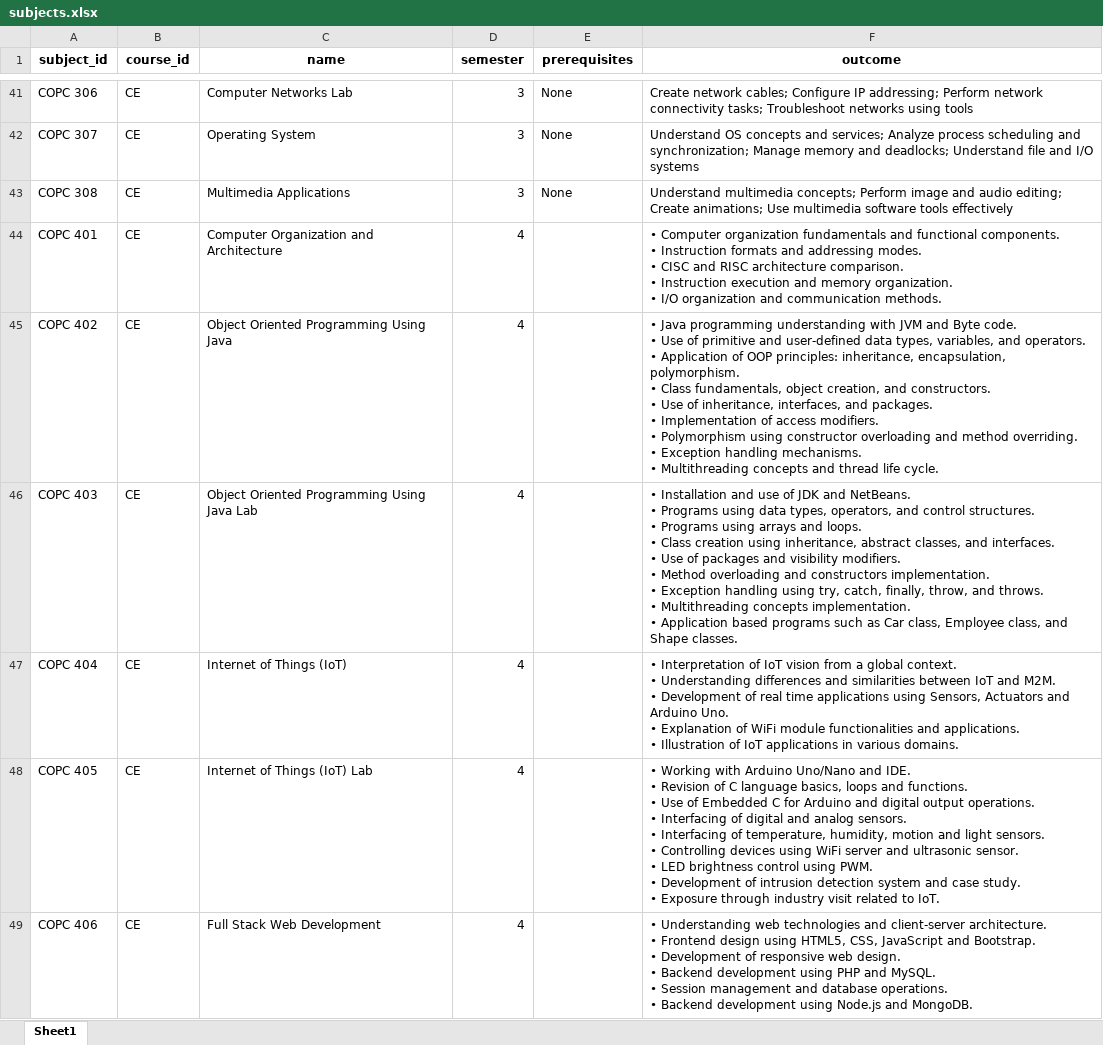
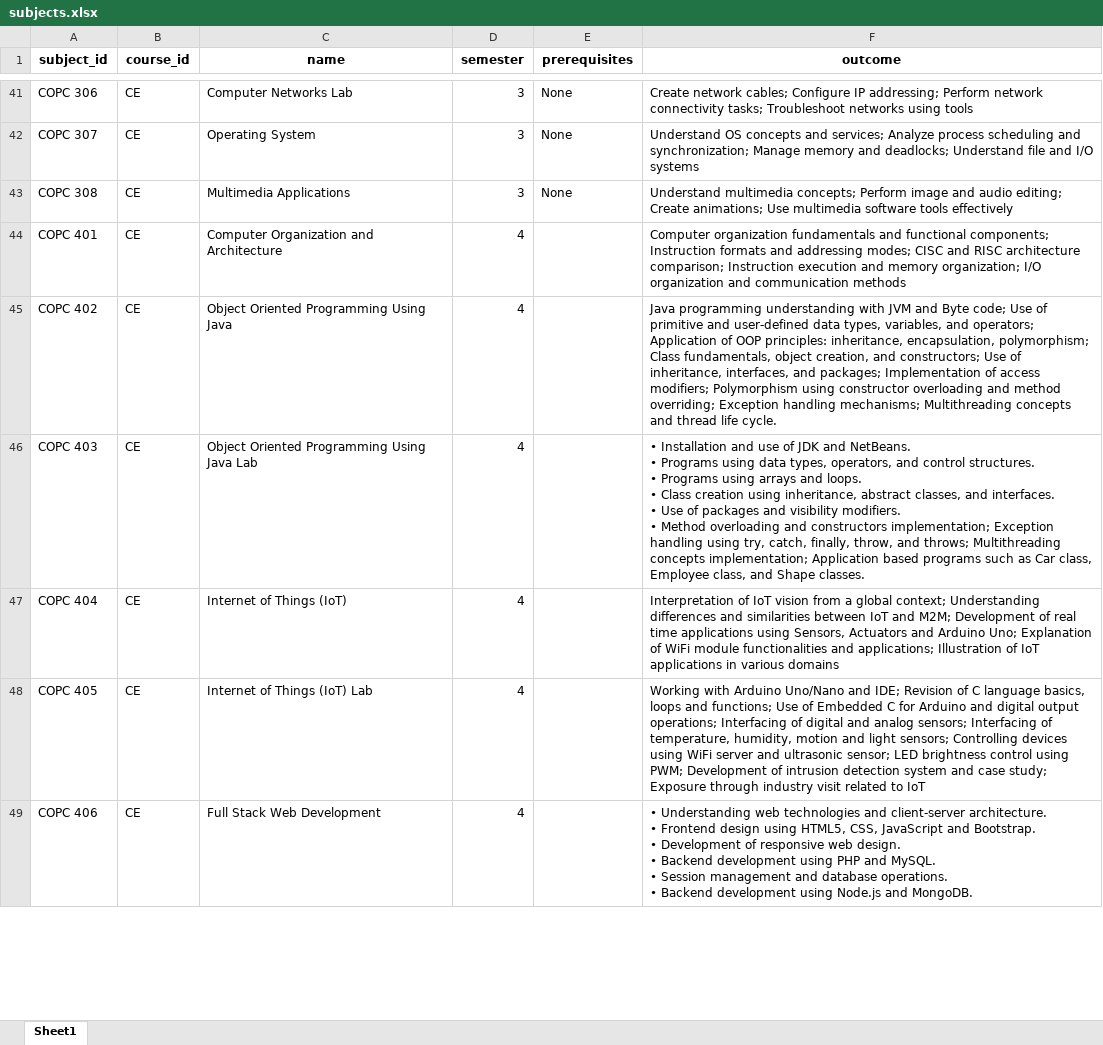
Before and after one commit to YarfaAnayet/course_synergy, an Excel workbook: data/subjects.xlsx, sheet Sheet1, drawn as a sheet; only a part is shown, gaps mark what is left out; values as stored, in another font and other column widths than the file's, no borders; ↵ is a line break in a cell; the diff covers the shown part only; the diff names each change by its address in the sheet, - before the commit and + after, or states it on an @@ line.

Commit message:
Excel

```diff
--- a/data/subjects.xlsx (sheet Sheet1)
+++ b/data/subjects.xlsx (sheet Sheet1)
-F44 (outcome): • Computer organization fundamentals and functional components. ↵ • Instruction formats and addressing modes. ↵ • CISC and RISC architecture comparison. ↵ • Instruction execution and memory organization. ↵ • I/O organization and communication methods.
+F44 (outcome): Computer organization fundamentals and functional components; Instruction formats and addressing modes; CISC and RISC architecture comparison; Instruction execution and memory organization; I/O organization and communication methods
-F45 (outcome): • Java programming understanding with JVM and Byte code. ↵ • Use of primitive and user-defined data types, variables, and operators. ↵ • Application of OOP principles: inheritance, encapsulation, polymorphism. ↵ • Class fundamentals, object creation, and constructors. ↵ • Use of inheritance, interfaces, and packages. ↵ • Implementation of access modifiers. ↵ • Polymorphism using constructor overloading and method overriding. ↵ • Exception handling mechanisms. ↵ • Multithreading concepts…
+F45 (outcome): Java programming understanding with JVM and Byte code; Use of primitive and user-defined data types, variables, and operators; Application of OOP principles: inheritance, encapsulation, polymorphism; Class fundamentals, object creation, and constructors; Use of inheritance, interfaces, and packages; Implementation of access modifiers; Polymorphism using constructor overloading and method overriding; Exception handling mechanisms; Multithreading concepts…
-F46 (outcome): …and constructors implementation. ↵ • Exception handling using try, catch, finally, throw, and throws. ↵ • Multithreading concepts implementation. ↵ • Application based…
+F46 (outcome): …and constructors implementation; Exception handling using try, catch, finally, throw, and throws; Multithreading concepts implementation; Application based…
-F47 (outcome): • Interpretation of IoT vision from a global context. ↵ • Understanding differences and similarities between IoT and M2M. ↵ • Development of real time applications using Sensors, Actuators and Arduino Uno. ↵ • Explanation of WiFi module functionalities and applications. ↵ • Illustration of IoT applications in various domains.
+F47 (outcome): Interpretation of IoT vision from a global context; Understanding differences and similarities between IoT and M2M; Development of real time applications using Sensors, Actuators and Arduino Uno; Explanation of WiFi module functionalities and applications; Illustration of IoT applications in various domains
-F48 (outcome): • Working with Arduino Uno/Nano and IDE. ↵ • Revision of C language basics, loops and functions. ↵ • Use of Embedded C for Arduino and digital output operations. ↵ • Interfacing of digital and analog sensors. ↵ • Interfacing of temperature, humidity, motion and light sensors. ↵ • Controlling devices using WiFi server and ultrasonic sensor. ↵ • LED brightness control using PWM. ↵ • Development of intrusion detection system and case study. ↵ • Exposure through industry visit related to IoT.
+F48 (outcome): Working with Arduino Uno/Nano and IDE; Revision of C language basics, loops and functions; Use of Embedded C for Arduino and digital output operations; Interfacing of digital and analog sensors; Interfacing of temperature, humidity, motion and light sensors; Controlling devices using WiFi server and ultrasonic sensor; LED brightness control using PWM; Development of intrusion detection system and case study; Exposure through industry visit related to IoT
```
Also changed, not shown: 47 edited cells elsewhere in this sheet, 1 other file.
